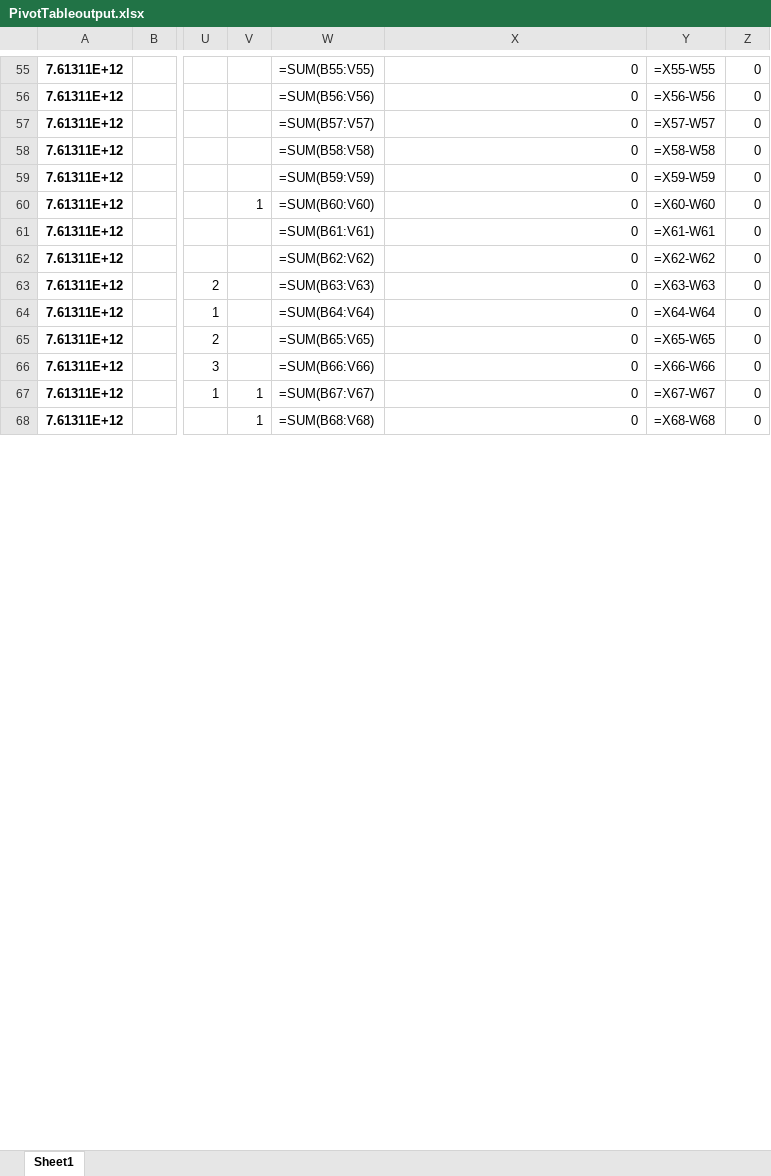
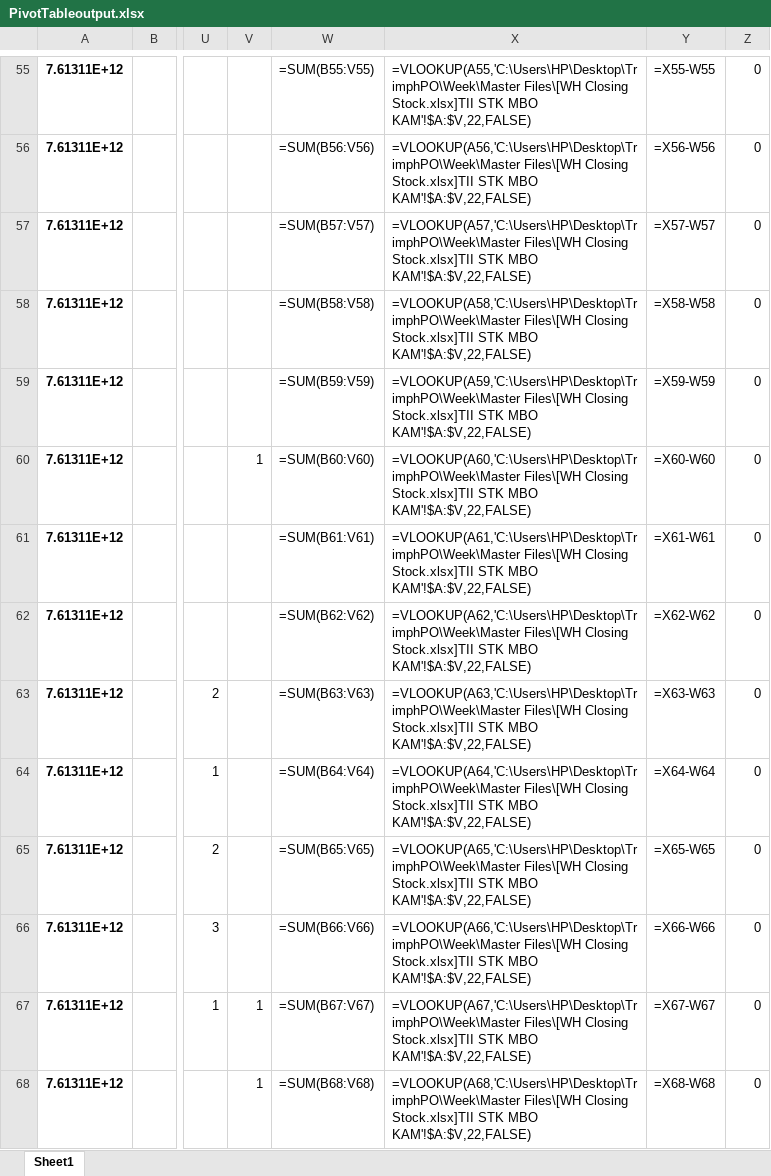
Before and after one commit to rishabhbhatia57/PurchaseOrder, an Excel workbook: Week/PivotTable/PivotTableoutput.xlsx, sheet Sheet1, drawn as a sheet; only a part is shown, gaps mark what is left out; values as stored, in another font and other column widths than the file's, no borders; formulas without a stored value are shown as written; the diff covers the shown part only; the diff names each change by its address in the sheet, - before the commit and + after, or states it on an @@ line.

Commit message:
Added Vlookup formula Sheet

```diff
--- a/Week/PivotTable/PivotTableoutput.xlsx (sheet Sheet1)
+++ b/Week/PivotTable/PivotTableoutput.xlsx (sheet Sheet1)
-X55: 0
+X55: =VLOOKUP(A55,'C:\Users\HP\Desktop\TrimphPO\Week\Master Files\[WH Closing Stock.xlsx]TII STK MBO KAM'!$A:$V,22,FALSE)
-X56: 0
+X56: =VLOOKUP(A56,'C:\Users\HP\Desktop\TrimphPO\Week\Master Files\[WH Closing Stock.xlsx]TII STK MBO KAM'!$A:$V,22,FALSE)
-X57: 0
+X57: =VLOOKUP(A57,'C:\Users\HP\Desktop\TrimphPO\Week\Master Files\[WH Closing Stock.xlsx]TII STK MBO KAM'!$A:$V,22,FALSE)
-X58: 0
+X58: =VLOOKUP(A58,'C:\Users\HP\Desktop\TrimphPO\Week\Master Files\[WH Closing Stock.xlsx]TII STK MBO KAM'!$A:$V,22,FALSE)
-X59: 0
+X59: =VLOOKUP(A59,'C:\Users\HP\Desktop\TrimphPO\Week\Master Files\[WH Closing Stock.xlsx]TII STK MBO KAM'!$A:$V,22,FALSE)
-X60: 0
+X60: =VLOOKUP(A60,'C:\Users\HP\Desktop\TrimphPO\Week\Master Files\[WH Closing Stock.xlsx]TII STK MBO KAM'!$A:$V,22,FALSE)
-X61: 0
+X61: =VLOOKUP(A61,'C:\Users\HP\Desktop\TrimphPO\Week\Master Files\[WH Closing Stock.xlsx]TII STK MBO KAM'!$A:$V,22,FALSE)
-X62: 0
+X62: =VLOOKUP(A62,'C:\Users\HP\Desktop\TrimphPO\Week\Master Files\[WH Closing Stock.xlsx]TII STK MBO KAM'!$A:$V,22,FALSE)
-X63: 0
+X63: =VLOOKUP(A63,'C:\Users\HP\Desktop\TrimphPO\Week\Master Files\[WH Closing Stock.xlsx]TII STK MBO KAM'!$A:$V,22,FALSE)
-X64: 0
+X64: =VLOOKUP(A64,'C:\Users\HP\Desktop\TrimphPO\Week\Master Files\[WH Closing Stock.xlsx]TII STK MBO KAM'!$A:$V,22,FALSE)
-X65: 0
+X65: =VLOOKUP(A65,'C:\Users\HP\Desktop\TrimphPO\Week\Master Files\[WH Closing Stock.xlsx]TII STK MBO KAM'!$A:$V,22,FALSE)
-X66: 0
+X66: =VLOOKUP(A66,'C:\Users\HP\Desktop\TrimphPO\Week\Master Files\[WH Closing Stock.xlsx]TII STK MBO KAM'!$A:$V,22,FALSE)
-X67: 0
+X67: =VLOOKUP(A67,'C:\Users\HP\Desktop\TrimphPO\Week\Master Files\[WH Closing Stock.xlsx]TII STK MBO KAM'!$A:$V,22,FALSE)
-X68: 0
+X68: =VLOOKUP(A68,'C:\Users\HP\Desktop\TrimphPO\Week\Master Files\[WH Closing Stock.xlsx]TII STK MBO KAM'!$A:$V,22,FALSE)
```
Also changed, not shown: 506 edited cells elsewhere in this sheet, Week/RequiredFiles/FormulaSheet.xlsx, 17 other files.
